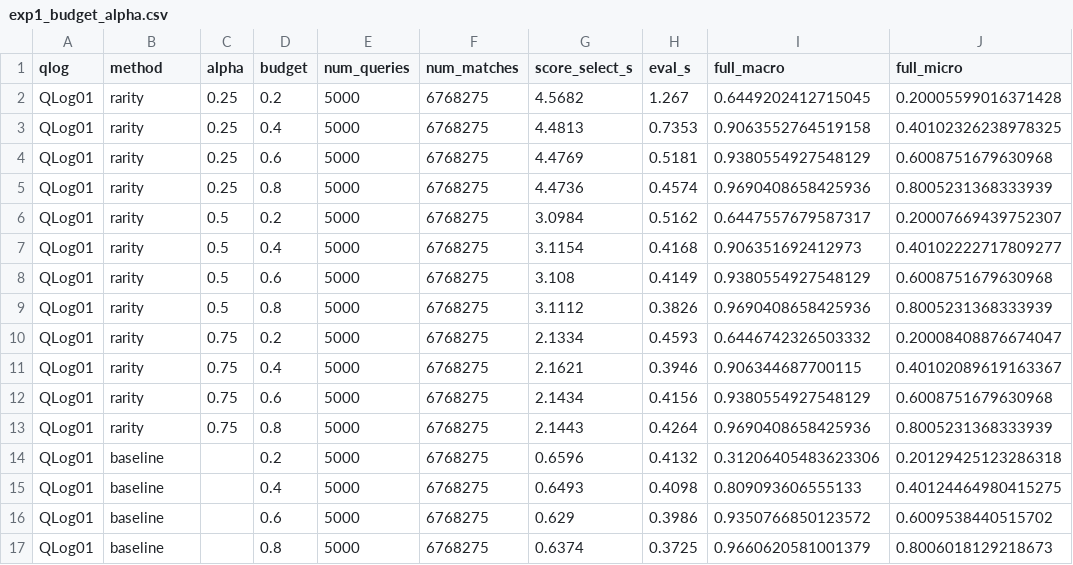
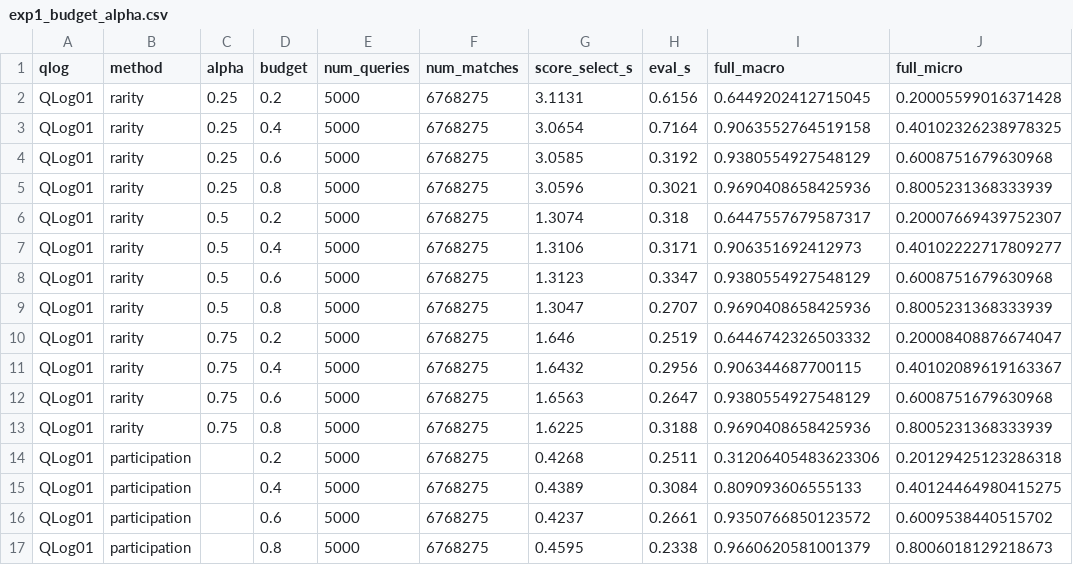
Before and after one commit to johnzerv/Graph-DB-Reduction, a CSV file: results/experiments/exp1_budget_alpha.csv, drawn as a sheet; only a part is shown; the diff names each change by its address in the sheet, - before the commit and + after, or states it on an @@ line.

```diff
--- a/results/experiments/exp1_budget_alpha.csv
+++ b/results/experiments/exp1_budget_alpha.csv
-G2 (score_select_s): 4.5682
+G2 (score_select_s): 3.1131
-H2 (eval_s): 1.267
+H2 (eval_s): 0.6156
-G3 (score_select_s): 4.4813
+G3 (score_select_s): 3.0654
-H3 (eval_s): 0.7353
+H3 (eval_s): 0.7164
-G4 (score_select_s): 4.4769
+G4 (score_select_s): 3.0585
-H4 (eval_s): 0.5181
+H4 (eval_s): 0.3192
-G5 (score_select_s): 4.4736
+G5 (score_select_s): 3.0596
-H5 (eval_s): 0.4574
+H5 (eval_s): 0.3021
-G6 (score_select_s): 3.0984
+G6 (score_select_s): 1.3074
-H6 (eval_s): 0.5162
+H6 (eval_s): 0.318
-G7 (score_select_s): 3.1154
+G7 (score_select_s): 1.3106
-H7 (eval_s): 0.4168
+H7 (eval_s): 0.3171
-G8 (score_select_s): 3.108
+G8 (score_select_s): 1.3123
-H8 (eval_s): 0.4149
+H8 (eval_s): 0.3347
-G9 (score_select_s): 3.1112
+G9 (score_select_s): 1.3047
-H9 (eval_s): 0.3826
+H9 (eval_s): 0.2707
-G10 (score_select_s): 2.1334
+G10 (score_select_s): 1.646
-H10 (eval_s): 0.4593
+H10 (eval_s): 0.2519
-G11 (score_select_s): 2.1621
+G11 (score_select_s): 1.6432
-H11 (eval_s): 0.3946
+H11 (eval_s): 0.2956
-G12 (score_select_s): 2.1434
+G12 (score_select_s): 1.6563
-H12 (eval_s): 0.4156
+H12 (eval_s): 0.2647
-G13 (score_select_s): 2.1443
+G13 (score_select_s): 1.6225
-H13 (eval_s): 0.4264
+H13 (eval_s): 0.3188
-B14:B17 (method): baseline
+B14:B17 (method): participation
-G14 (score_select_s): 0.6596
+G14 (score_select_s): 0.4268
-H14 (eval_s): 0.4132
+H14 (eval_s): 0.2511
-G15 (score_select_s): 0.6493
+G15 (score_select_s): 0.4389
-H15 (eval_s): 0.4098
+H15 (eval_s): 0.3084
-G16 (score_select_s): 0.629
+G16 (score_select_s): 0.4237
-H16 (eval_s): 0.3986
+H16 (eval_s): 0.2661
-G17 (score_select_s): 0.6374
+G17 (score_select_s): 0.4595
-H17 (eval_s): 0.3725
+H17 (eval_s): 0.2338
```
Also changed, not shown: results/experiments/exp1_comparison.csv, results/experiments/exp1_skewed.csv, 12 other files.
